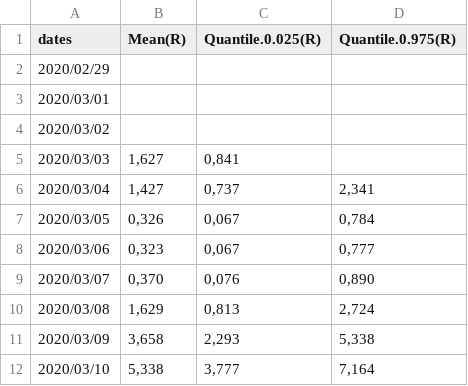
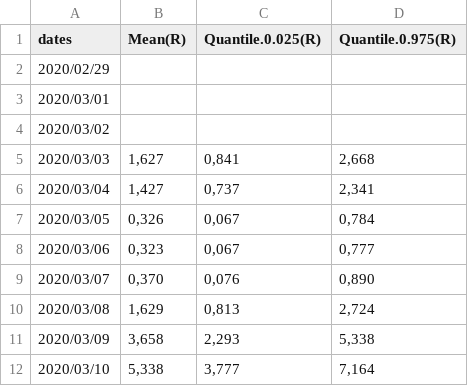
Before and after one commit to icane/covid19-rho, a CSV file: rho.csv, drawn as a sheet; only a part is shown.

Commit message:
Corrección del cambio anterior

```diff
--- a/rho.csv
+++ b/rho.csv
@@ -4,3 +4,3 @@ dates,Mean(R),Quantile.0.025(R),Quantile.0.975(R)
 2020/03/02,,,
-2020/03/03,"1,627","0,841",
+2020/03/03,"1,627","0,841","2,668"
 2020/03/04,"1,427","0,737","2,341"
```
